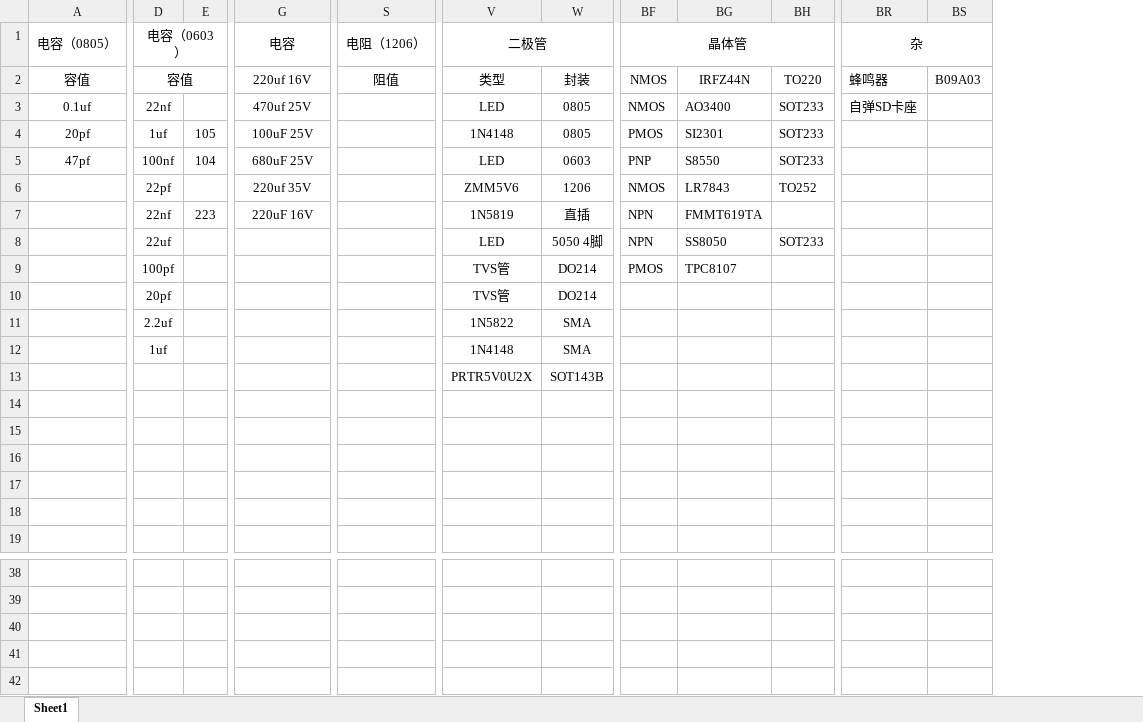
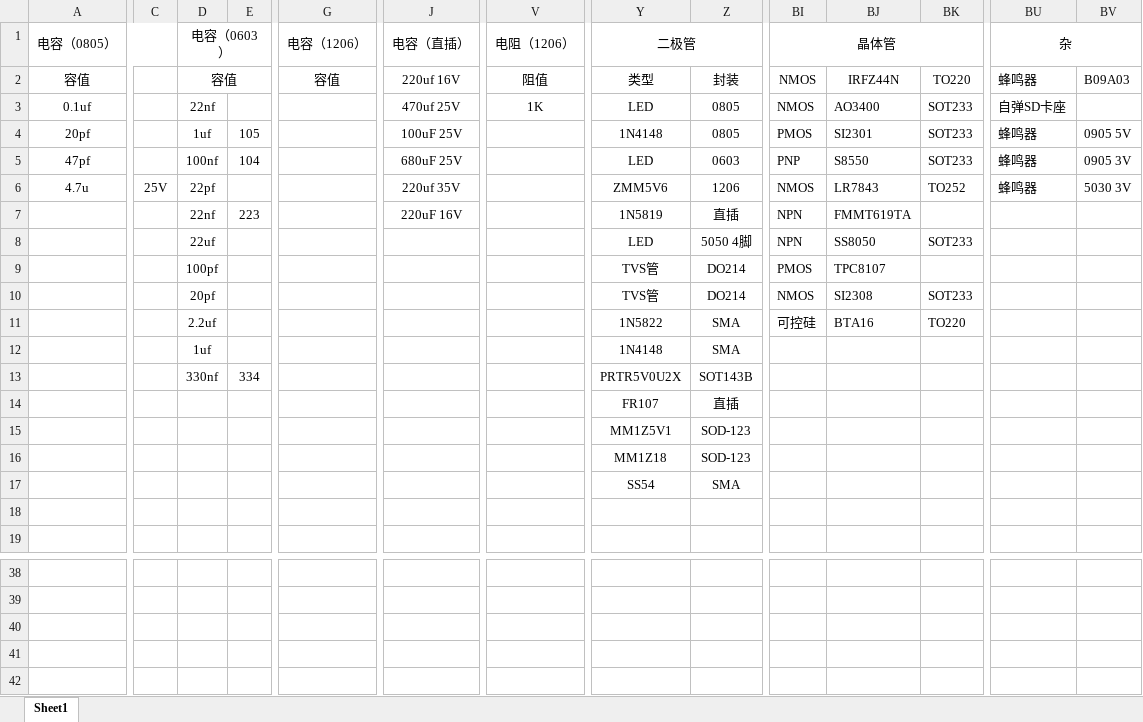
Before and after one commit to aTinyKuma/BOMS-_I_Have, an Excel workbook: BOMS.xlsx, sheet Sheet1, drawn as a sheet; only a part is shown, gaps mark what is left out; values as stored, in another font and other column widths than the file's, no borders; addresses are those after the commit; rows hold the shown columns only; the diff covers the shown part only; the diff names each change by its address in the sheet, - before the commit and + after, or states it on an @@ line.

Commit message:
add component

```diff
--- a/BOMS.xlsx (sheet Sheet1)
+++ b/BOMS.xlsx (sheet Sheet1)
+column C, row 6: 25V
+column G (电容（1206）), row 2: 容值
-J1: 电容
+J1: 电容（直插）
-V3 (电阻（1206）): (empty)
+V3 (电阻（1206）): 1K
-BU4:BU6 (杂): (empty)
+BU4:BU6 (杂): 蜂鸣器
-BV4: (empty)
+BV4: 0905 5V
-BV5: (empty)
+BV5: 0905 3V
-A6 (电容（0805）): (empty)
+A6 (电容（0805）): 4.7u
-BV6: (empty)
+BV6: 5030 3V
-BI10 (晶体管): (empty)
+BI10 (晶体管): NMOS
-BJ10: (empty)
+BJ10: SI2308
-BK10: (empty)
+BK10: SOT233
-BI11 (晶体管): (empty)
+BI11 (晶体管): 可控硅
-BJ11: (empty)
+BJ11: BTA16
-BK11: (empty)
+BK11: TO220
-D13 (电容（0603）): (empty)
+D13 (电容（0603）): 330nf
-E13: (empty)
+E13: 334
-Y14 (二极管): (empty)
+Y14 (二极管): FR107
-Z14: (empty)
+Z14: 直插
-Y15 (二极管): (empty)
+Y15 (二极管): MM1Z5V1
-Z15:Z16: (empty)
+Z15:Z16: SOD-123
-Y16 (二极管): (empty)
+Y16 (二极管): MM1Z18
-Y17 (二极管): (empty)
+Y17 (二极管): SS54
-Z17: (empty)
+Z17: SMA
+row 42: (empty)
```
Also changed, not shown: 2 added columns and 1 removed column elsewhere in this sheet.
